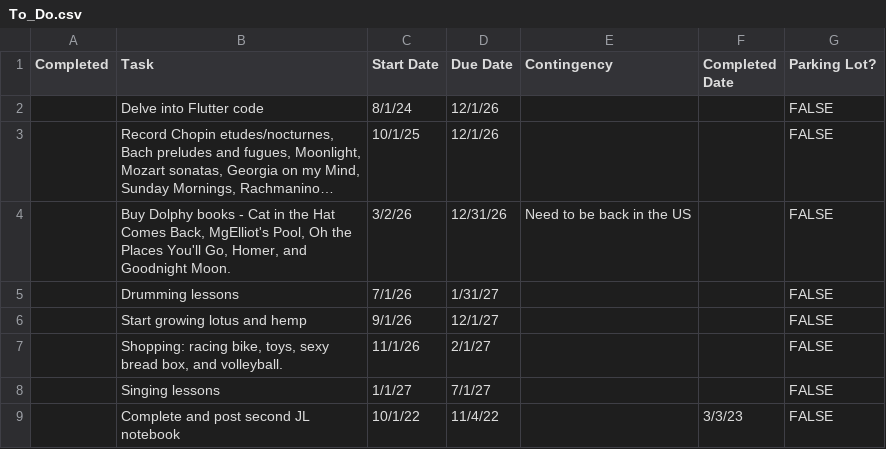
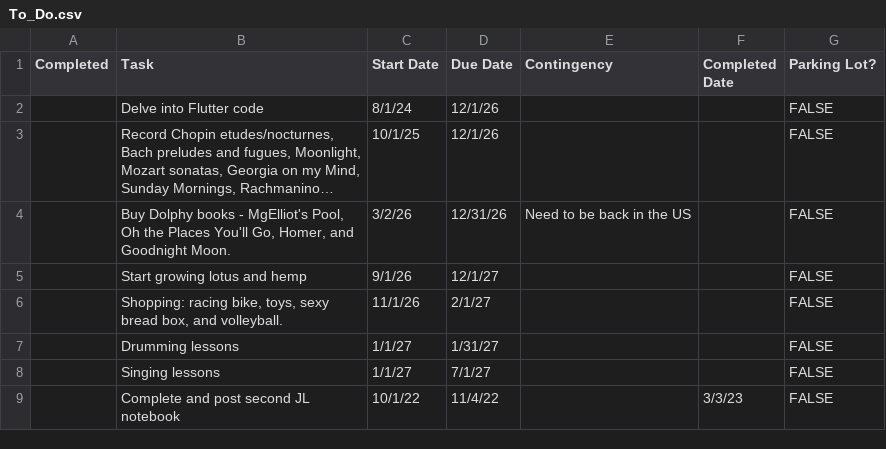
Before and after one commit to iraseidman/public, a CSV file: To_Do.csv, drawn as a sheet; only a part is shown; long unchanged cells end in …; removed rows and columns are numbered as before the commit, all else as after; the diff names each change by its address in the sheet, - before the commit and + after, or states it on an @@ line.

Commit message:
Update dashboard CSVs from Excel

```diff
--- a/To_Do.csv
+++ b/To_Do.csv
-B4 (Task): …books - Cat in the Hat Comes Back, MgElliot's Pool,…
+B4 (Task): …books - MgElliot's Pool,…
-row 5:  | Drumming lessons | 7/1/26 | 1/31/27 |  |  | FALSE
+row 7:  | Drumming lessons | 1/1/27 | 1/31/27 |  |  | FALSE
```
Also changed, not shown: Activities.csv, People.csv.
